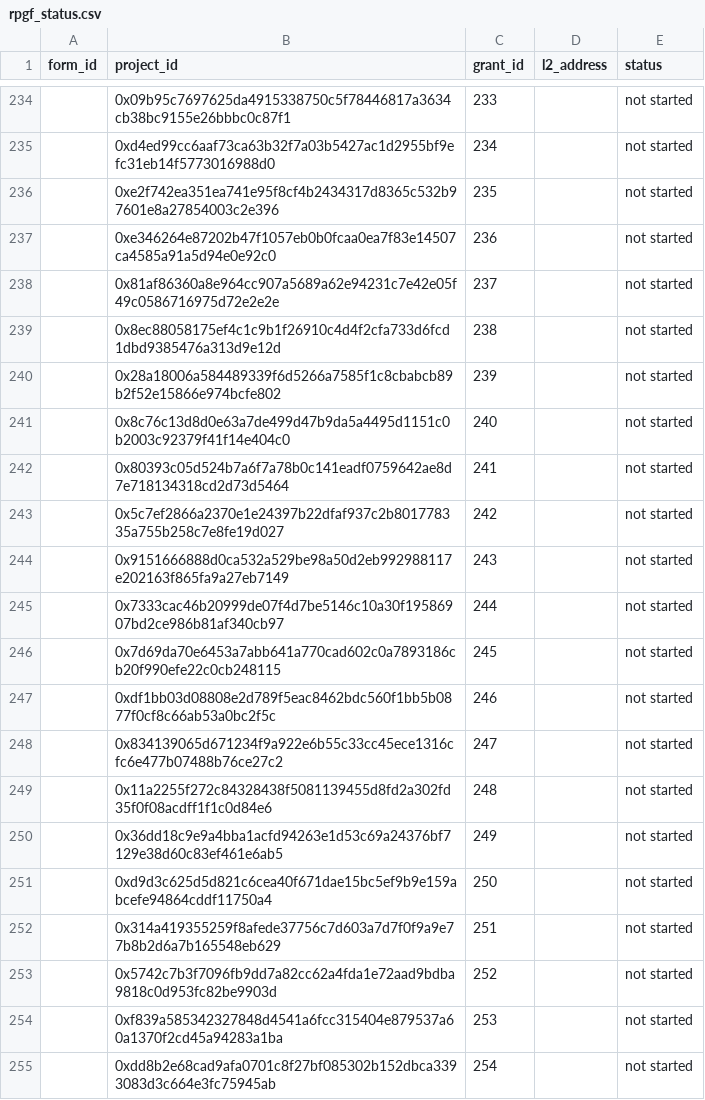
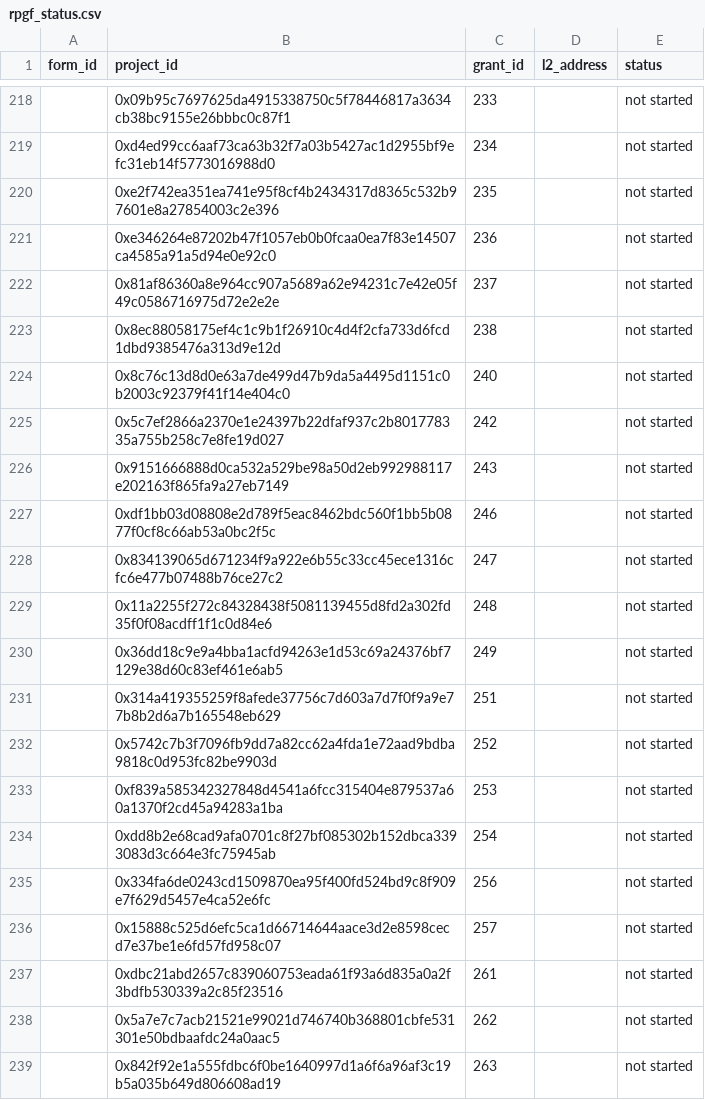
Before and after one commit to akathm/hippos, a CSV file: rpgf_status.csv, drawn as a sheet; only a part is shown, gaps mark what is left out; the shorter side is filled out with more unchanged rows; removed rows and columns are numbered as before the commit, all else as after; the diff covers the shown part only; the diff names each change by its address in the sheet, - before the commit and + after, or states it on an @@ line.

Commit message:
Update rpgf_status.csv

```diff
--- a/rpgf_status.csv
+++ b/rpgf_status.csv
-row 240:  | 0x28a18006a584489339f6d5266a7585f1c8cbabcb89b2f52e15866e974bcfe802 | 239 |  | not started
-row 242:  | 0x80393c05d524b7a6f7a78b0c141eadf0759642ae8d7e718134318cd2d73d5464 | 241 |  | not started
-row 245:  | 0x7333cac46b20999de07f4d7be5146c10a30f19586907bd2ce986b81af340cb97 | 244 |  | not started
-row 246:  | 0x7d69da70e6453a7abb641a770cad602c0a7893186cb20f990efe22c0cb248115 | 245 |  | not started
-row 251:  | 0xd9d3c625d5d821c6cea40f671dae15bc5ef9b9e159abcefe94864cddf11750a4 | 250 |  | not started
```
Also changed, not shown: 13 added rows, 8 removed rows, 42 moved rows and 1 edited cell elsewhere in this file.
